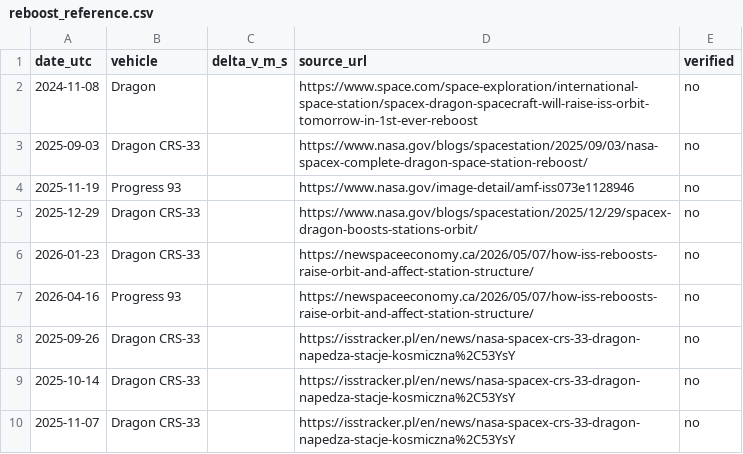
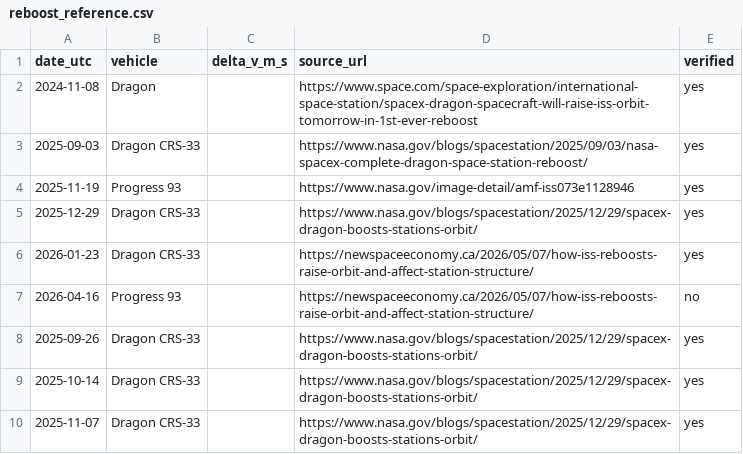
Before and after one commit to b1naida/ISS-Orbital-Decay-and-Transfer-Analysis, a CSV file: reboost_reference.csv, drawn as a sheet.

Commit message:
Change verification status for reboost entries
Updated the 'verified' status for several entries in the reboost_reference.csv file.

```diff
--- a/reboost_reference.csv
+++ b/reboost_reference.csv
@@ -1,10 +1,10 @@
 date_utc,vehicle,delta_v_m_s,source_url,verified
-2024-11-08,Dragon,,https://www.space.com/space-exploration/international-space-station/spacex-dragon-spacecraft-will-raise-iss-orbit-tomorrow-in-1st-ever-reboost,no
-2025-09-03,Dragon CRS-33,,https://www.nasa.gov/blogs/spacestation/2025/09/03/nasa-spacex-complete-dragon-space-station-reboost/,no
-2025-11-19,Progress 93,,https://www.nasa.gov/image-detail/amf-iss073e1128946,no
-2025-12-29,Dragon CRS-33,,https://www.nasa.gov/blogs/spacestation/2025/12/29/spacex-dragon-boosts-stations-orbit/,no
-2026-01-23,Dragon CRS-33,,https://newspaceeconomy.ca/2026/05/07/how-iss-reboosts-raise-orbit-and-affect-station-structure/,no
+2024-11-08,Dragon,,https://www.space.com/space-exploration/international-space-station/spacex-dragon-spacecraft-will-raise-iss-orbit-tomorrow-in-1st-ever-reboost,yes
+2025-09-03,Dragon CRS-33,,https://www.nasa.gov/blogs/spacestation/2025/09/03/nasa-spacex-complete-dragon-space-station-reboost/,yes
+2025-11-19,Progress 93,,https://www.nasa.gov/image-detail/amf-iss073e1128946,yes
+2025-12-29,Dragon CRS-33,,https://www.nasa.gov/blogs/spacestation/2025/12/29/spacex-dragon-boosts-stations-orbit/,yes
+2026-01-23,Dragon CRS-33,,https://newspaceeconomy.ca/2026/05/07/how-iss-reboosts-raise-orbit-and-affect-station-structure/,yes
 2026-04-16,Progress 93,,https://newspaceeconomy.ca/2026/05/07/how-iss-reboosts-raise-orbit-and-affect-station-structure/,no
-2025-09-26,Dragon CRS-33,,https://isstracker.pl/en/news/nasa-spacex-crs-33-dragon-napedza-stacje-kosmiczna%2C53YsY,no
-2025-10-14,Dragon CRS-33,,https://isstracker.pl/en/news/nasa-spacex-crs-33-dragon-napedza-stacje-kosmiczna%2C53YsY,no
-2025-11-07,Dragon CRS-33,,https://isstracker.pl/en/news/nasa-spacex-crs-33-dragon-napedza-stacje-kosmiczna%2C53YsY,no
+2025-09-26,Dragon CRS-33,,https://www.nasa.gov/blogs/spacestation/2025/12/29/spacex-dragon-boosts-stations-orbit/,yes
+2025-10-14,Dragon CRS-33,,https://www.nasa.gov/blogs/spacestation/2025/12/29/spacex-dragon-boosts-stations-orbit/,yes
+2025-11-07,Dragon CRS-33,,https://www.nasa.gov/blogs/spacestation/2025/12/29/spacex-dragon-boosts-stations-orbit/,yes
```
